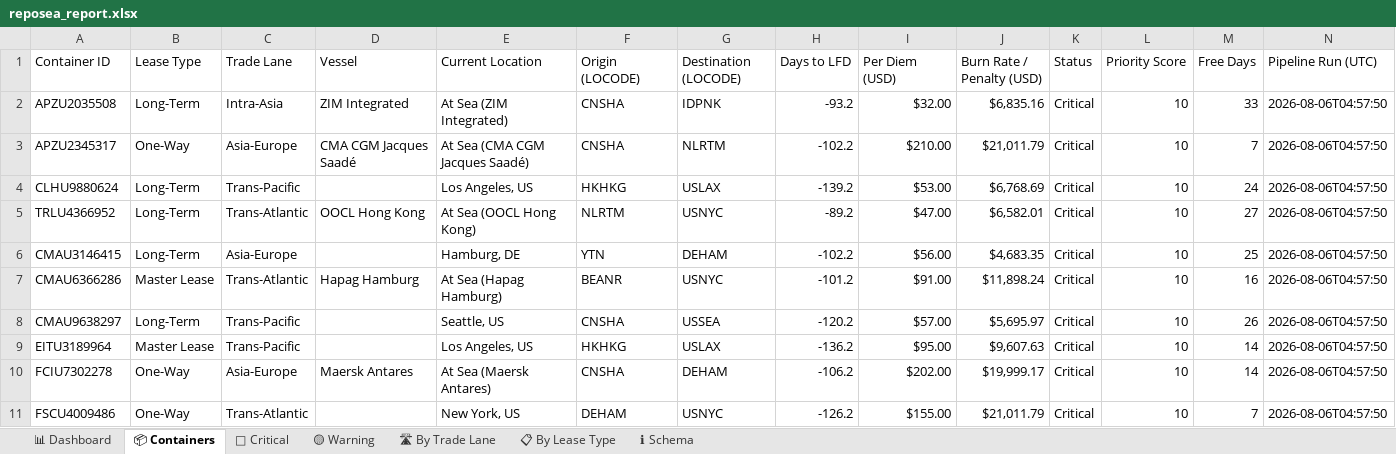
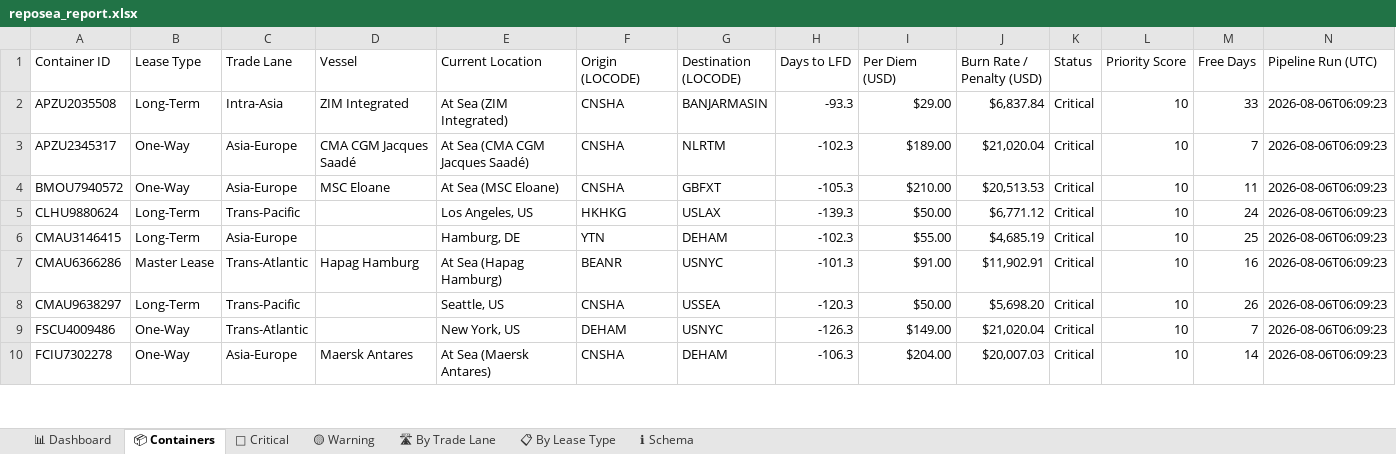
Before and after one commit to rahulmistry18/-Reposea_container_optimizer, an Excel workbook: data/exports/reposea_report.xlsx, sheet 📦 Containers, drawn as a sheet; only a part is shown; values as stored, in another font and other column widths than the file's, no cell formats; table styles not drawn; removed rows and columns are numbered as before the commit, all else as after; the diff covers the shown part only; the diff names each change by its address in the sheet, - before the commit and + after, or states it on an @@ line.

Commit message:
chore(data): pipeline run 2026-08-05T22:09:24Z [skip ci]

```diff
--- a/data/exports/reposea_report.xlsx (sheet 📦 Containers)
+++ b/data/exports/reposea_report.xlsx (sheet 📦 Containers)
-G2 (Destination (LOCODE)): IDPNK
+G2 (Destination (LOCODE)): BANJARMASIN
-H2 (Days to LFD): -93.2
+H2 (Days to LFD): -93.3
-I2 (Per Diem (USD)): $32.00
+I2 (Per Diem (USD)): $29.00
-J2 (Burn Rate / Penalty (USD)): $6,835.16
+J2 (Burn Rate / Penalty (USD)): $6,837.84
-N2:N3 (Pipeline Run (UTC)): 2026-08-06T04:57:50
+N2:N3 (Pipeline Run (UTC)): 2026-08-06T06:09:23
-H3 (Days to LFD): -102.2
+H3 (Days to LFD): -102.3
-I3 (Per Diem (USD)): $210.00
+I3 (Per Diem (USD)): $189.00
-J3 (Burn Rate / Penalty (USD)): $21,011.79
+J3 (Burn Rate / Penalty (USD)): $21,020.04
+row 4: BMOU7940572 | One-Way | Asia-Europe | MSC Eloane | At Sea (MSC Eloane) | CNSHA | GBFXT | -105.3 | $210.00 | $20,513.53 | Critical | 10 | 11 | 2026-08-06T06:09:23
-H5 (Days to LFD): -139.2
+H5 (Days to LFD): -139.3
-I5 (Per Diem (USD)): $53.00
+I5 (Per Diem (USD)): $50.00
-J5 (Burn Rate / Penalty (USD)): $6,768.69
+J5 (Burn Rate / Penalty (USD)): $6,771.12
-N5 (Pipeline Run (UTC)): 2026-08-06T04:57:50
+N5 (Pipeline Run (UTC)): 2026-08-06T06:09:23
-row 5: TRLU4366952 | Long-Term | Trans-Atlantic | OOCL Hong Kong | At Sea (OOCL Hong Kong) | NLRTM | USNYC | -89.2 | $47.00 | $6,582.01 | Critical | 10 | 27 | 2026-08-06T04:57:50
-H6 (Days to LFD): -102.2
+H6 (Days to LFD): -102.3
-I6 (Per Diem (USD)): $56.00
+I6 (Per Diem (USD)): $55.00
-J6 (Burn Rate / Penalty (USD)): $4,683.35
+J6 (Burn Rate / Penalty (USD)): $4,685.19
-N6:N8 (Pipeline Run (UTC)): 2026-08-06T04:57:50
+N6:N8 (Pipeline Run (UTC)): 2026-08-06T06:09:23
-H7 (Days to LFD): -101.2
+H7 (Days to LFD): -101.3
-J7 (Burn Rate / Penalty (USD)): $11,898.24
+J7 (Burn Rate / Penalty (USD)): $11,902.91
-H8 (Days to LFD): -120.2
+H8 (Days to LFD): -120.3
-I8 (Per Diem (USD)): $57.00
+I8 (Per Diem (USD)): $50.00
-J8 (Burn Rate / Penalty (USD)): $5,695.97
+J8 (Burn Rate / Penalty (USD)): $5,698.20
-row 9: EITU3189964 | Master Lease | Trans-Pacific |  | Los Angeles, US | HKHKG | USLAX | -136.2 | $95.00 | $9,607.63 | Critical | 10 | 14 | 2026-08-06T04:57:50
+row 9: FSCU4009486 | One-Way | Trans-Atlantic |  | New York, US | DEHAM | USNYC | -126.3 | $149.00 | $21,020.04 | Critical | 10 | 7 | 2026-08-06T06:09:23
-H10 (Days to LFD): -106.2
+H10 (Days to LFD): -106.3
-I10 (Per Diem (USD)): $202.00
+I10 (Per Diem (USD)): $204.00
-J10 (Burn Rate / Penalty (USD)): $19,999.17
+J10 (Burn Rate / Penalty (USD)): $20,007.03
-N10 (Pipeline Run (UTC)): 2026-08-06T04:57:50
+N10 (Pipeline Run (UTC)): 2026-08-06T06:09:23
-row 11: FSCU4009486 | One-Way | Trans-Atlantic |  | New York, US | DEHAM | USNYC | -126.2 | $155.00 | $21,011.79 | Critical | 10 | 7 | 2026-08-06T04:57:50
```
Also changed, not shown: 13 added rows, 12 removed rows and 53 edited cells elsewhere in this sheet, sheet 🔴 Critical, sheet 🛣 By Trade Lane, sheet 📊 Dashboard, sheet 📋 By Lease Type, cell formats, 7 other files.
